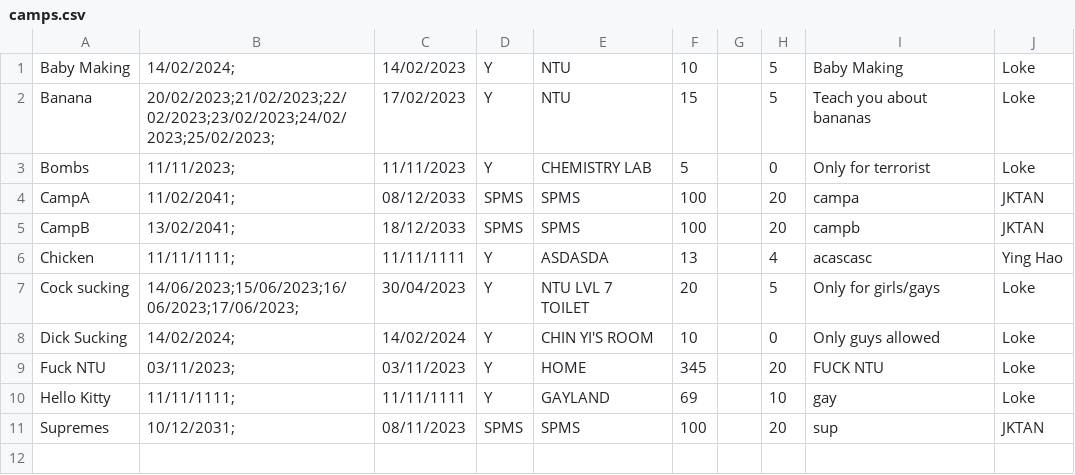
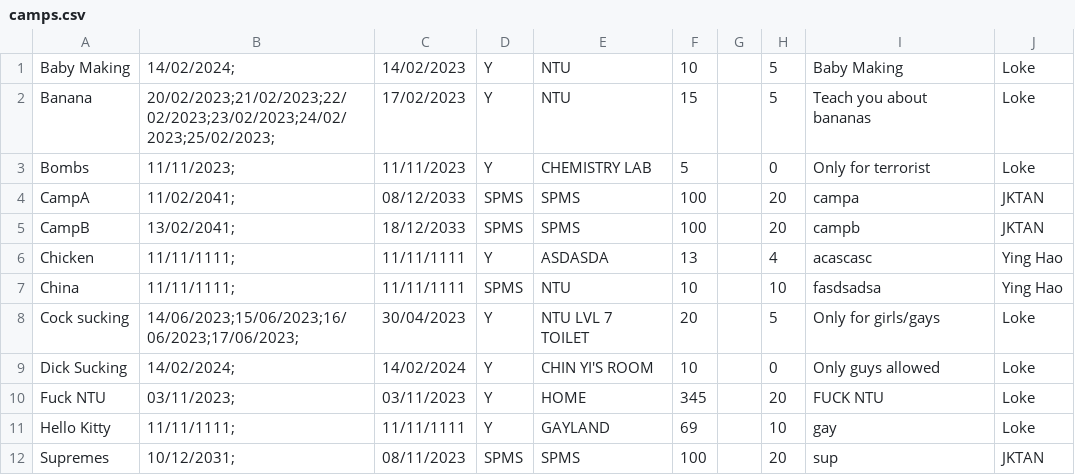
Before and after one commit to Thatguyfergy/CampApplicationAndManagementSystem-CAMS, a CSV file: csvfiles/camps.csv, drawn as a sheet.

```diff
--- a/csvfiles/camps.csv
+++ b/csvfiles/camps.csv
@@ -6,2 +6,3 @@ CampB,13/02/2041;,18/12/2033,SPMS,SPMS,100,,20,campb,JKTAN,
 Chicken,11/11/1111;,11/11/1111,Y,ASDASDA,13,,4,acascasc,Ying Hao,
+China,11/11/1111;,11/11/1111,SPMS,NTU,10,,10,fasdsadsa,Ying Hao,
 Cock sucking,14/06/2023;15/06/2023;16/06/2023;17/06/2023;,30/04/2023,Y,NTU LVL 7 TOILET,20,,5,Only for girls/gays,Loke,
```
Also changed, not shown: 2 other files.
